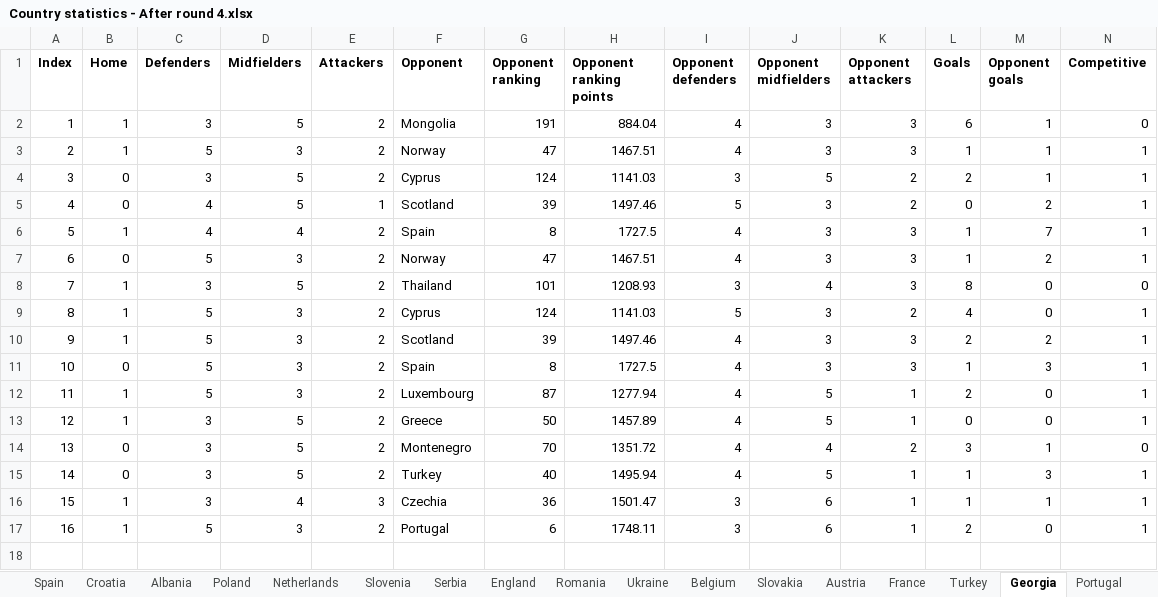
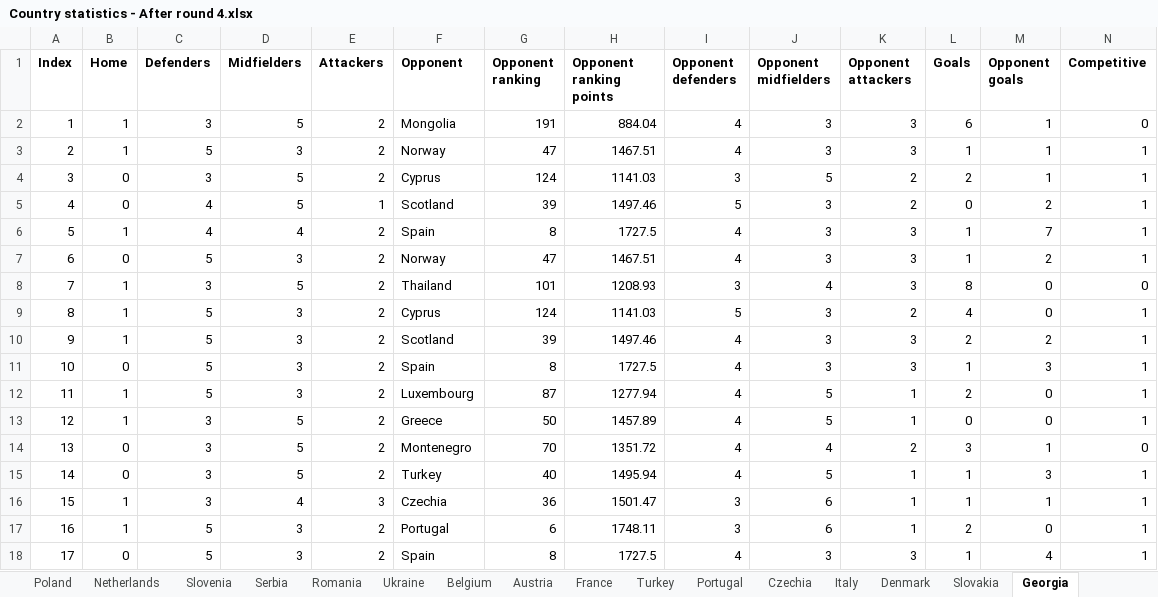
Before and after one commit to lalutir/Football-match-predictions, an Excel workbook: Football match predictions/Statistics/Country statistics - After round 4.xlsx, sheet Georgia, drawn as a sheet; only a part is shown; values as stored, in another font and other column widths than the file's, no borders; rows hold the shown columns only; the diff names each change by its address in the sheet, - before the commit and + after, or states it on an @@ line.

```diff
--- a/Football match predictions/Statistics/Country statistics - After round 4.xlsx (sheet Georgia)
+++ b/Football match predictions/Statistics/Country statistics - After round 4.xlsx (sheet Georgia)
@@ sheet tab order changed: Poland | Netherlands | Slovenia | Serbia | Romania | Ukraine | Belgium | Austria | France | Turkey | Portugal | Czechia | Italy | Denmark | Slovakia | Georgia @@
+row 18: 17 | 0 | 5 | 3 | 2 | Spain | 8 | 1727.5 | 4 | 3 | 3 | 1 | 4 | 1
```
Also changed, not shown: sheet Slovakia, sheet Spain, sheet England, 4 other files.
